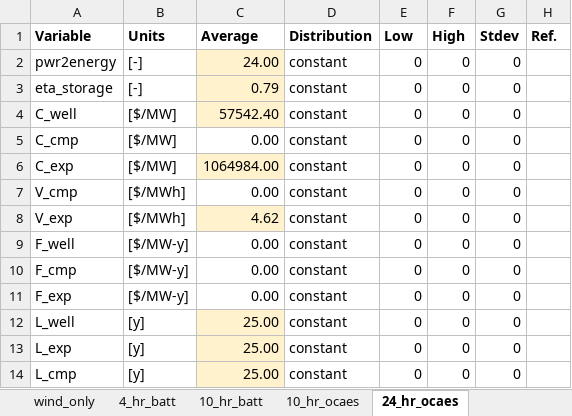
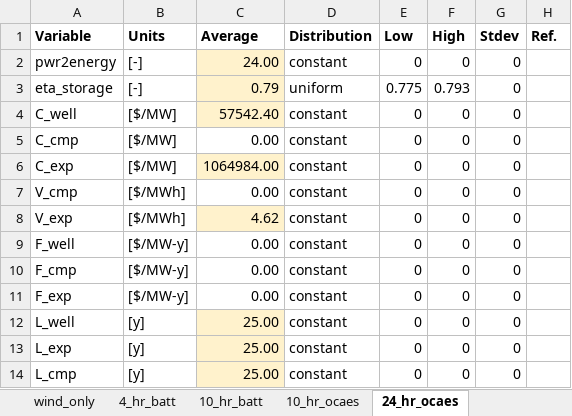
Before and after one commit to EnergyModels/OCAES, an Excel workbook: projects/virginia/capacity_sweep/scenarios.xlsx, sheet 24_hr_ocaes, drawn as a sheet; values as stored, in another font and other column widths than the file's, no borders; the diff names each change by its address in the sheet, - before the commit and + after, or states it on an @@ line.

```diff
--- a/projects/virginia/capacity_sweep/scenarios.xlsx (sheet 24_hr_ocaes)
+++ b/projects/virginia/capacity_sweep/scenarios.xlsx (sheet 24_hr_ocaes)
-D3 (Distribution): constant
+D3 (Distribution): uniform
-E3 (Low): 0
+E3 (Low): 0.775
-F3 (High): 0
+F3 (High): 0.793
```
Also changed, not shown: sheet wind_only, sheet 10_hr_ocaes, 5 other files.
